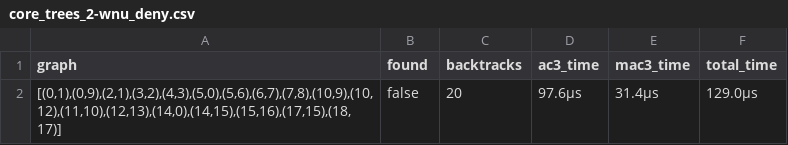
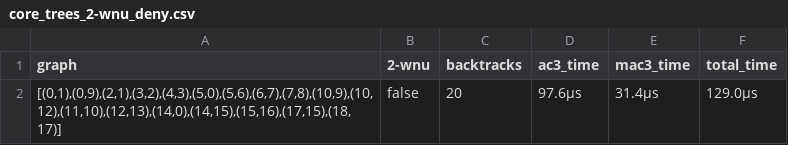
Before and after one commit to WhatDothLife/HardTreesData, a CSV file: 19/core_trees_2-wnu_deny.csv, drawn as a sheet.

```diff
--- a/19/core_trees_2-wnu_deny.csv
+++ b/19/core_trees_2-wnu_deny.csv
@@ -1,2 +1,2 @@
-graph;found;backtracks;ac3_time;mac3_time;total_time
+graph;2-wnu;backtracks;ac3_time;mac3_time;total_time
 [(0,1),(0,9),(2,1),(3,2),(4,3),(5,0),(5,6),(6,7),(7,8),(10,9),(10,12),(11,10),(12,13),(14,0),(14,15),(15,16),(17,15),(18,17)];false;20;97.6µs;31.4µs;129.0µs
```
Also changed, not shown: 12/core_trees_hami8_deny.csv, 16/core_trees_majority_deny.csv, 3 other files.
